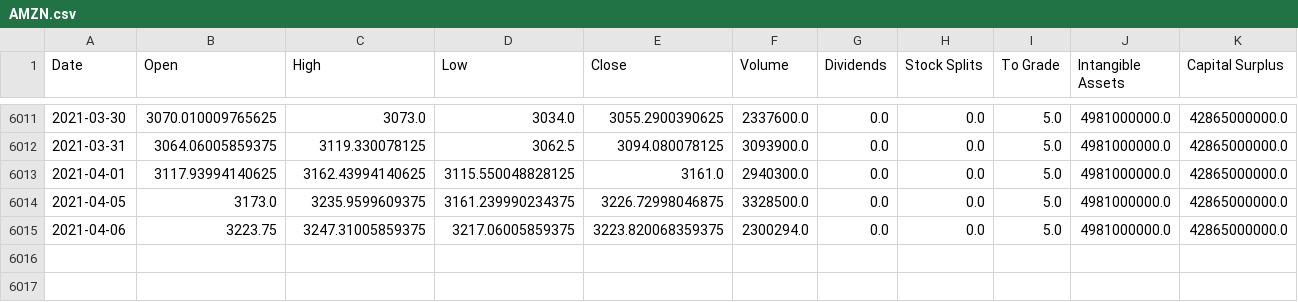
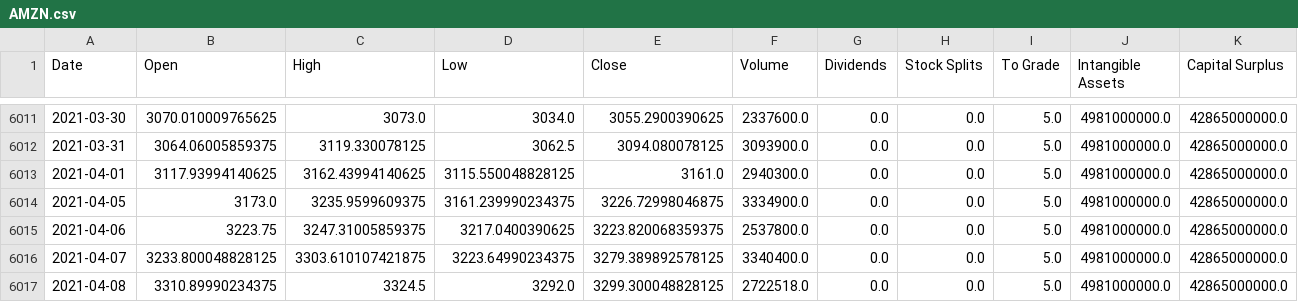
Before and after one commit to jacobmask/Stock-Predictions, a CSV file: StockCSV/AMZN.csv, drawn as a sheet; only a part is shown, gaps mark what is left out; rows hold the shown columns only; the diff names each change by its address in the sheet, - before the commit and + after, or states it on an @@ line.

Commit message:
Updated StockCSV's and new pulls from this week

```diff
--- a/StockCSV/AMZN.csv
+++ b/StockCSV/AMZN.csv
-F6014 (Volume): 3328500.0
+F6014 (Volume): 3334900.0
-D6015 (Low): 3217.06005859375
+D6015 (Low): 3217.0400390625
-F6015 (Volume): 2300294.0
+F6015 (Volume): 2537800.0
+row 6016: 2021-04-07 | 3233.800048828125 | 3303.610107421875 | 3223.64990234375 | 3279.389892578125 | 3340400.0 | 0.0 | 0.0 | 5.0 | 4981000000.0 | 42865000000.0
+row 6017: 2021-04-08 | 3310.89990234375 | 3324.5 | 3292.0 | 3299.300048828125 | 2722518.0 | 0.0 | 0.0 | 5.0 | 4981000000.0 | 42865000000.0
```
Also changed, not shown: StockCSV/FB.csv, StockCSV/GOOGL.csv, 23 other files.
